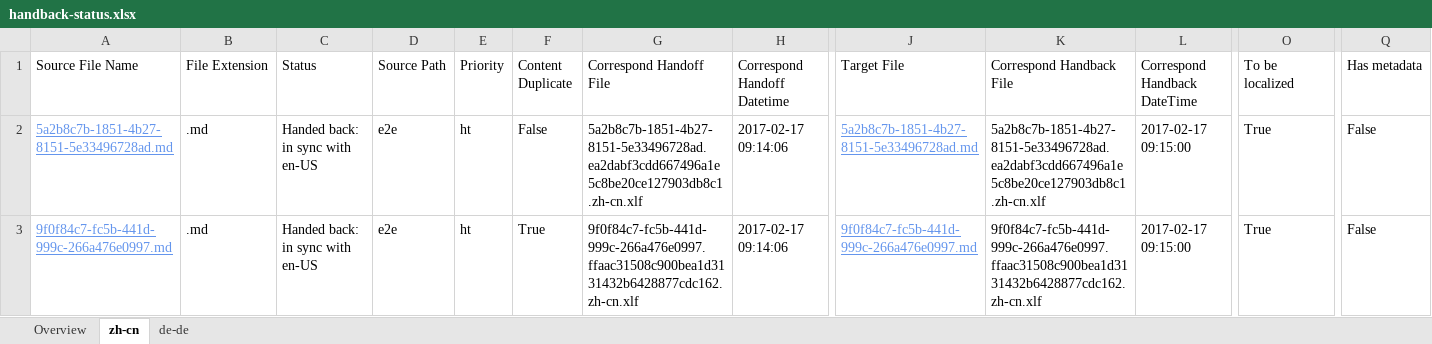
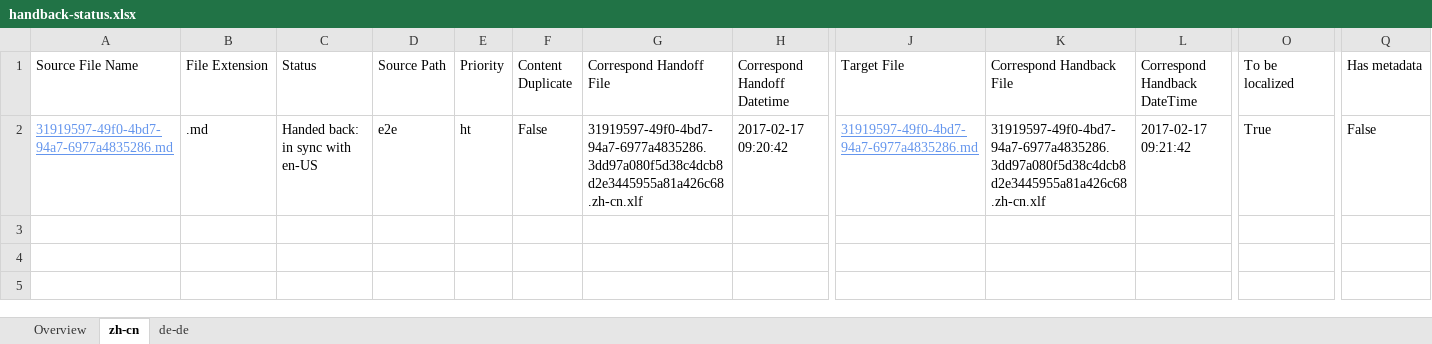
Before and after one commit to OpenLocalizationTestOrg/ol-test4-handback, an Excel workbook: ol-handback/OpenLocalizationTestOrg/ol-test0/xinjiang/handback-status.xlsx, sheet zh-cn, drawn as a sheet; only a part is shown, gaps mark what is left out; values as stored, in another font and other column widths than the file's, no borders; table styles not drawn; rows hold the shown columns only; the diff names each change by its address in the sheet, - before the commit and + after, or states it on an @@ line.

Commit message:
Generate Report for Handback

```diff
--- a/ol-handback/OpenLocalizationTestOrg/ol-test0/xinjiang/handback-status.xlsx (sheet zh-cn)
+++ b/ol-handback/OpenLocalizationTestOrg/ol-test0/xinjiang/handback-status.xlsx (sheet zh-cn)
-A2 (Source File Name): 5a2b8c7b-1851-4b27-8151-5e33496728ad.md
+A2 (Source File Name): 31919597-49f0-4bd7-94a7-6977a4835286.md
-G2 (Correspond Handoff File): 5a2b8c7b-1851-4b27-8151-5e33496728ad.ea2dabf3cdd667496a1e5c8be20ce127903db8c1.zh-cn.xlf
+G2 (Correspond Handoff File): 31919597-49f0-4bd7-94a7-6977a4835286.3dd97a080f5d38c4dcb8d2e3445955a81a426c68.zh-cn.xlf
-H2 (Correspond Handoff Datetime): 2017-02-17 09:14:06
+H2 (Correspond Handoff Datetime): 2017-02-17 09:20:42
-J2 (Target File): 5a2b8c7b-1851-4b27-8151-5e33496728ad.md
+J2 (Target File): 31919597-49f0-4bd7-94a7-6977a4835286.md
-K2 (Correspond Handback File): 5a2b8c7b-1851-4b27-8151-5e33496728ad.ea2dabf3cdd667496a1e5c8be20ce127903db8c1.zh-cn.xlf
+K2 (Correspond Handback File): 31919597-49f0-4bd7-94a7-6977a4835286.3dd97a080f5d38c4dcb8d2e3445955a81a426c68.zh-cn.xlf
-L2 (Correspond Handback DateTime): 2017-02-17 09:15:00
+L2 (Correspond Handback DateTime): 2017-02-17 09:21:42
-row 3: 9f0f84c7-fc5b-441d-999c-266a476e0997.md | .md | Handed back: in sync with en-US | e2e | ht | True | 9f0f84c7-fc5b-441d-999c-266a476e0997.ffaac31508c900bea1d3131432b6428877cdc162.zh-cn.xlf | 2017-02-17 09:14:06 | 9f0f84c7-fc5b-441d-999c-266a476e0997.md | 9f0f84c7-fc5b-441d-999c-266a476e0997.ffaac31508c900bea1d3131432b6428877cdc162.zh-cn.xlf | 2017-02-17 09:15:00 | True | False
```
Also changed, not shown: sheet de-de, sheet Overview, ol-handback/OpenLocalizationTestOrg/ol-test0/xinjiang/localization-status.xlsx.
